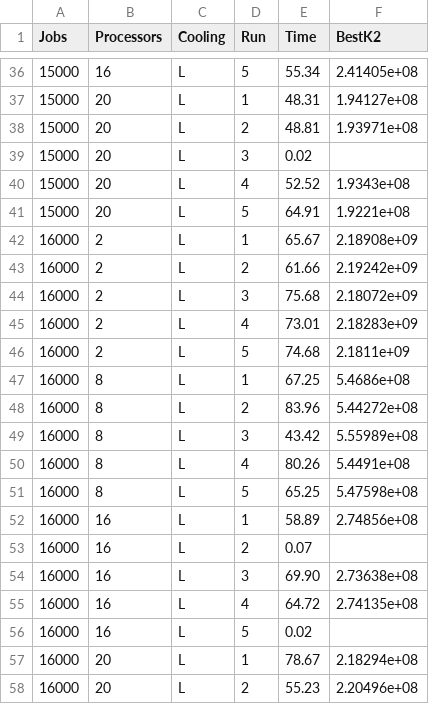
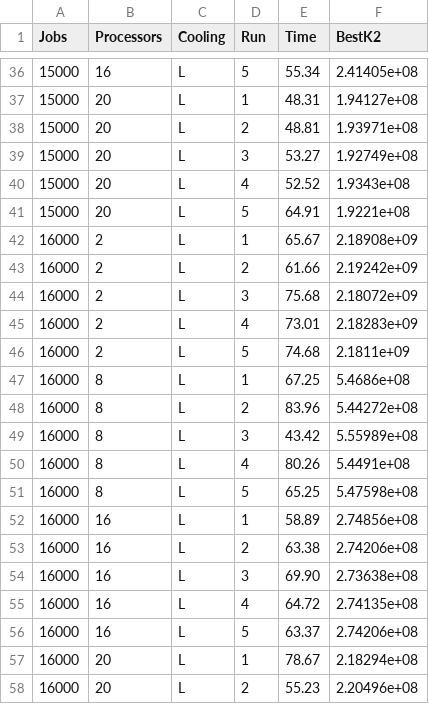
Before and after one commit to ArtyomOsipchuk/ASVK_cpp_prac, a CSV file: Данные экспериментов/results_seq.csv (was results_seq.csv), drawn as a sheet; only a part is shown, gaps mark what is left out.

```diff
--- a/results_seq.csv
+++ b/Данные экспериментов/results_seq.csv
@@ -38,3 +38,3 @@ Jobs,Processors,Cooling,Run,Time,BestK2
 15000,20,L,2,48.81,1.93971e+08
-15000,20,L,3,0.02,
+15000,20,L,3,53.27,1.92749e+08
 15000,20,L,4,52.52,1.9343e+08
@@ -52,6 +52,6 @@ Jobs,Processors,Cooling,Run,Time,BestK2
 16000,16,L,1,58.89,2.74856e+08
-16000,16,L,2,0.07,
+16000,16,L,2,63.38,2.74206e+08
 16000,16,L,3,69.90,2.73638e+08
 16000,16,L,4,64.72,2.74135e+08
-16000,16,L,5,0.02,
+16000,16,L,5,63.37,2.74206e+08
 16000,20,L,1,78.67,2.18294e+08
```
Also changed, not shown: sa_log.csv, 20 other files.
